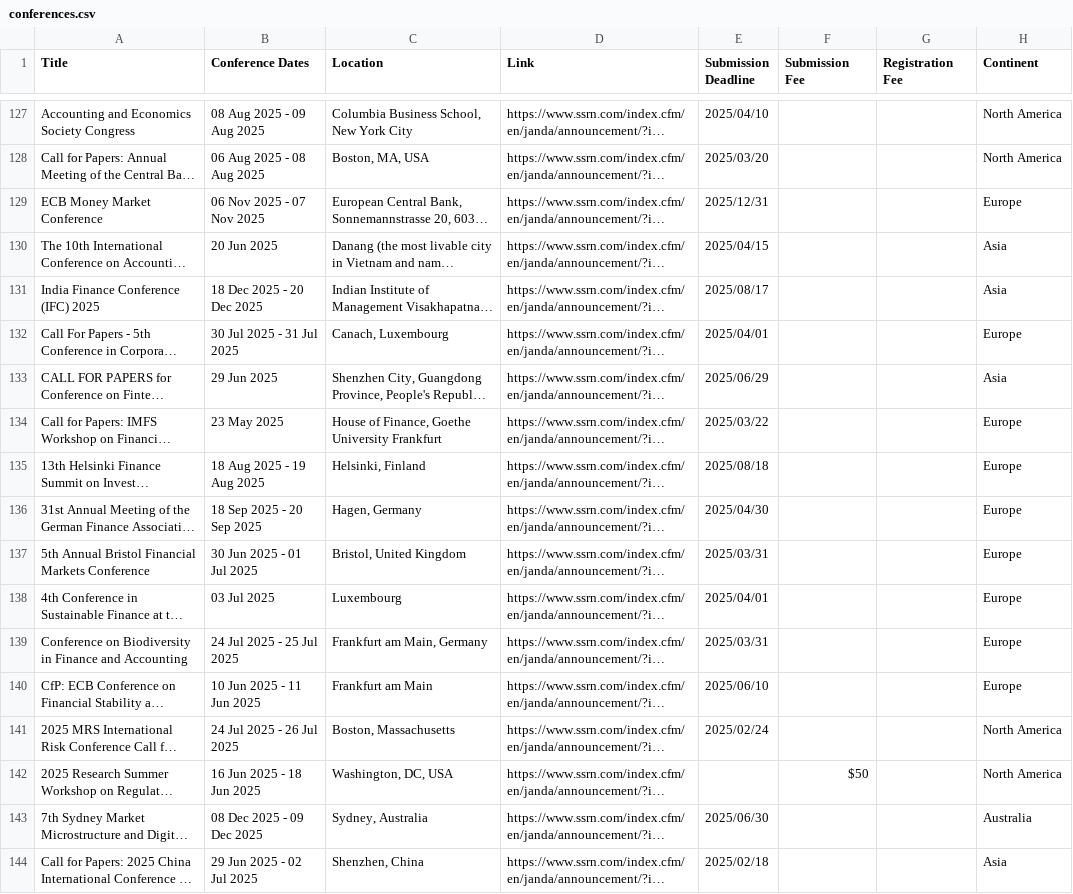
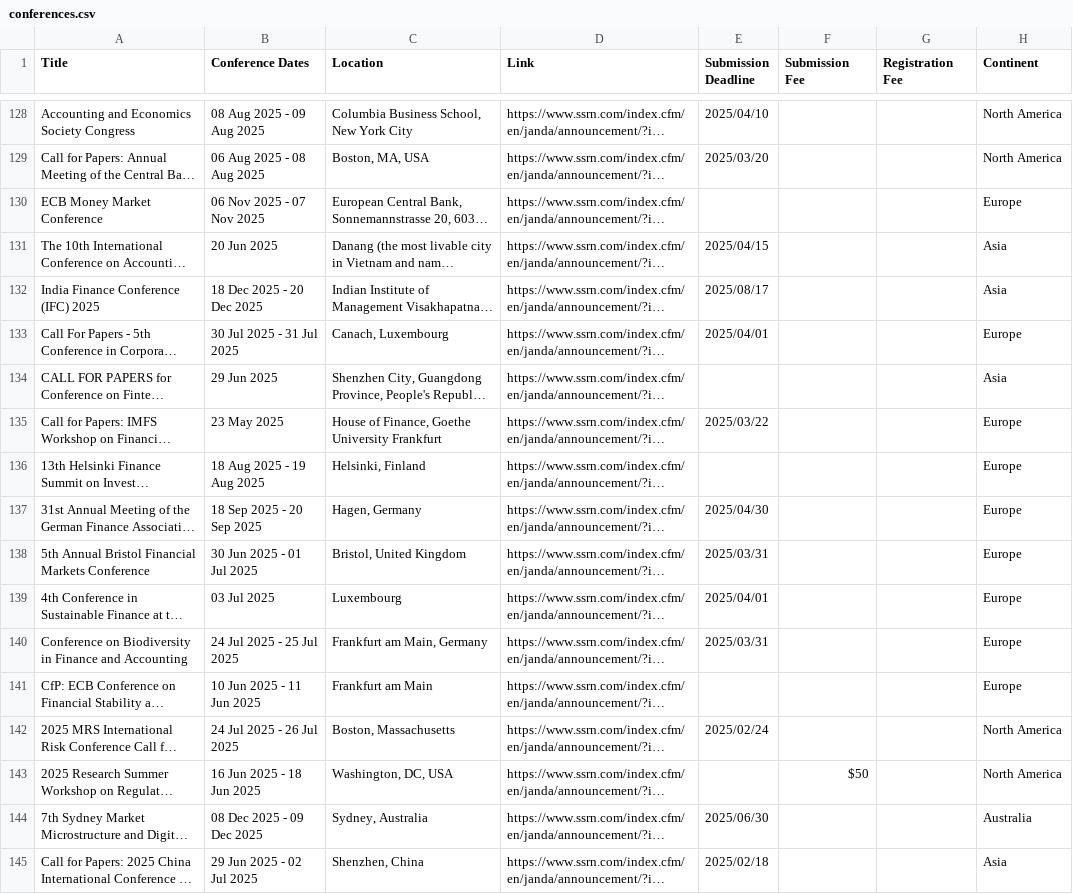
Before and after one commit to hulaizh/finance-conferences, a CSV file: conferences.csv, drawn as a sheet; only a part is shown, gaps mark what is left out; long unchanged cells end in …; addresses are those after the commit; the diff covers the shown part only; the diff names each change by its address in the sheet, - before the commit and + after, or states it on an @@ line.

```diff
--- a/conferences.csv
+++ b/conferences.csv
-E130 (Submission Deadline): 2025/12/31
+E130 (Submission Deadline): (empty)
-E134 (Submission Deadline): 2025/06/29
+E134 (Submission Deadline): (empty)
-E136 (Submission Deadline): 2025/08/18
+E136 (Submission Deadline): (empty)
-E141 (Submission Deadline): 2025/06/10
+E141 (Submission Deadline): (empty)
```
Also changed, not shown: 1 added row and 37 edited cells elsewhere in this file, ssrn.csv, 8 other files.
